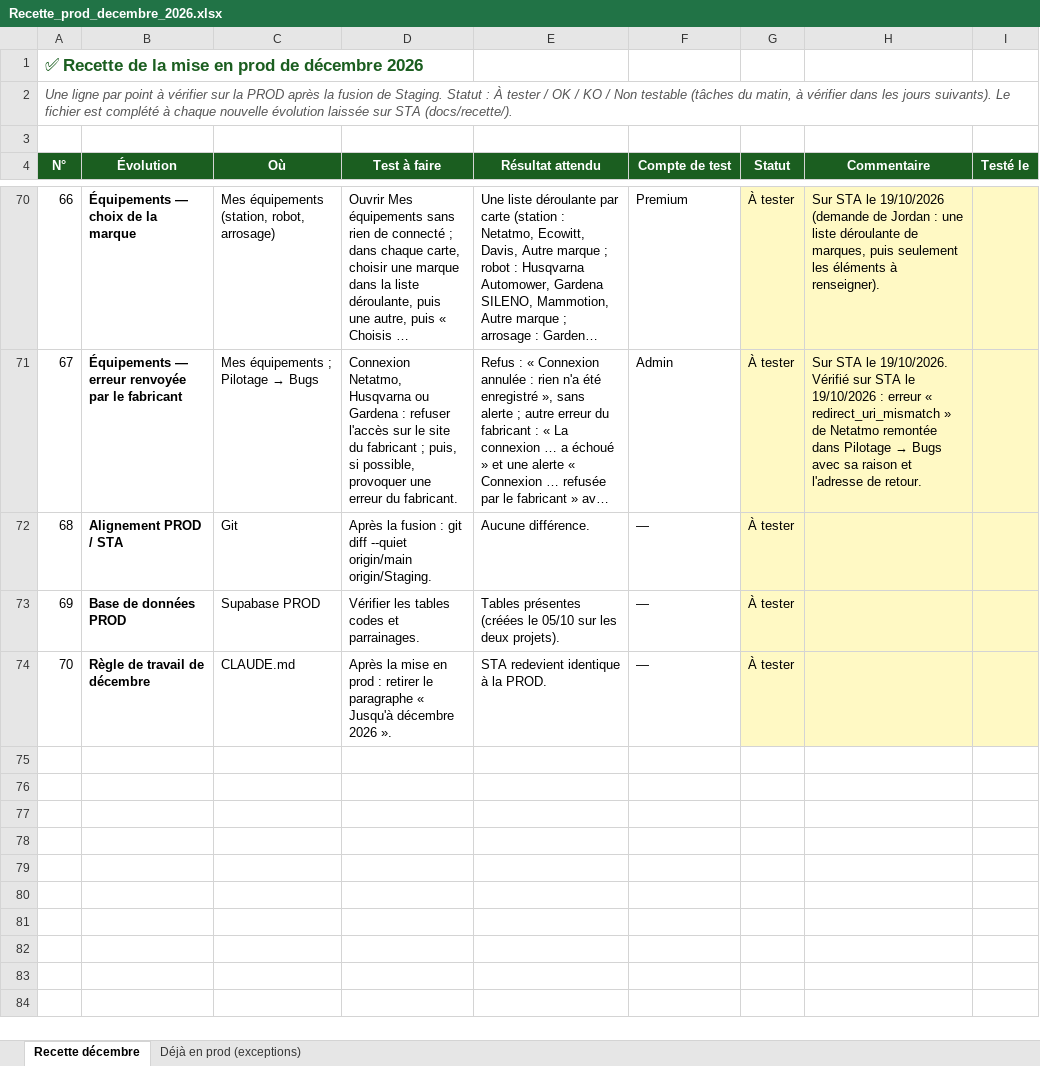
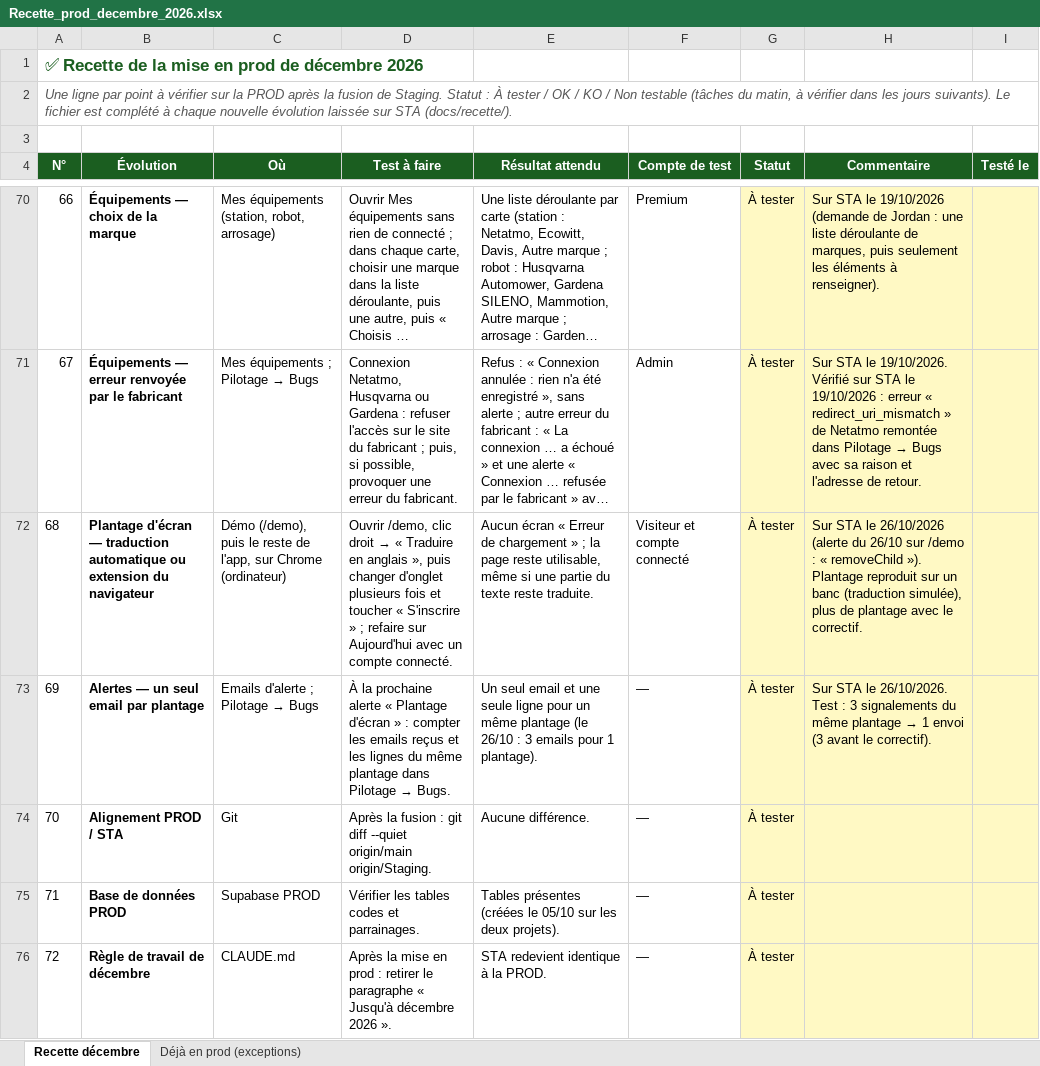
Before and after one commit to Joayilan68/greenkeeper, an Excel workbook: docs/recette/Recette_prod_decembre_2026.xlsx, sheet Recette décembre, drawn as a sheet; only a part is shown, gaps mark what is left out; long unchanged cells end in …; values as stored, in another font and other column widths than the file's, no borders; conditional formats not drawn; addresses are those after the commit; the diff names each change by its address in the sheet, - before the commit and + after, or states it on an @@ line.

```diff
--- a/docs/recette/Recette_prod_decembre_2026.xlsx (sheet Recette décembre)
+++ b/docs/recette/Recette_prod_decembre_2026.xlsx (sheet Recette décembre)
+row 72: 68 | Plantage d'écran — traduction automatique ou extension du navigateur | Démo (/demo), puis le reste de l'app, sur Chrome (ordinateur) | Ouvrir /demo, clic droit → « Traduire en anglais », puis changer d'onglet plusieurs fois et toucher « S'inscrire » ; refaire sur Aujourd'hui avec un compte connecté. | Aucun écran « Erreur de chargement » ; la page reste utilisable, même si une partie du texte reste traduite. | Visiteur et compte connecté | À tester | Sur STA le 26/10/2026 (alerte du 26/10 sur /demo : « removeChild »). Plantage reproduit sur un banc (traduction simulée), plus de plantage avec le correctif.
+row 73: 69 | Alertes — un seul email par plantage | Emails d'alerte ; Pilotage → Bugs | À la prochaine alerte « Plantage d'écran » : compter les emails reçus et les lignes du même plantage dans Pilotage → Bugs. | Un seul email et une seule ligne pour un même plantage (le 26/10 : 3 emails pour 1 plantage). | — | À tester | Sur STA le 26/10/2026. Test : 3 signalements du même plantage → 1 envoi (3 avant le correctif).
@@ column A (N°) renumbered from row 74 down @@
```
